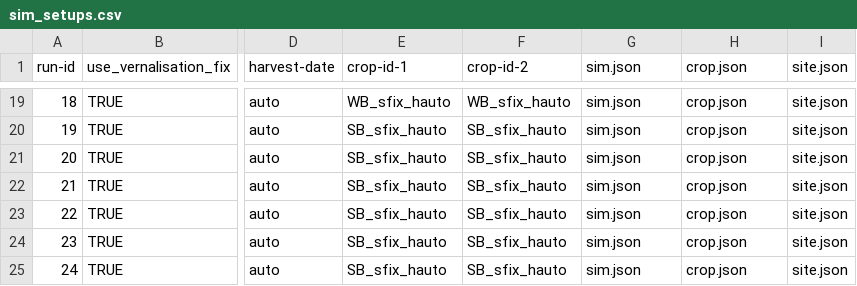
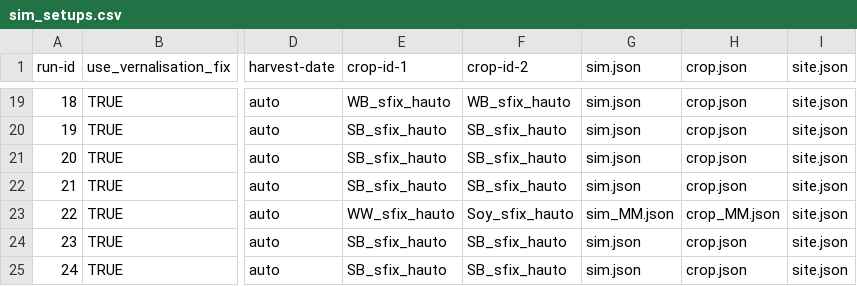
Before and after one commit to zalf-rpm/divCROP, a CSV file: sim_setups.csv, drawn as a sheet; only a part is shown, gaps mark what is left out; the diff names each change by its address in the sheet, - before the commit and + after, or states it on an @@ line.

Commit message:
fix setup

```diff
--- a/sim_setups.csv
+++ b/sim_setups.csv
-E23 (crop-id-1): SB_sfix_hauto
+E23 (crop-id-1): WW_sfix_hauto
-F23 (crop-id-2): SB_sfix_hauto
+F23 (crop-id-2): Soy_sfix_hauto
-G23 (sim.json): sim.json
+G23 (sim.json): sim_MM.json
-H23 (crop.json): crop.json
+H23 (crop.json): crop_MM.json
```
